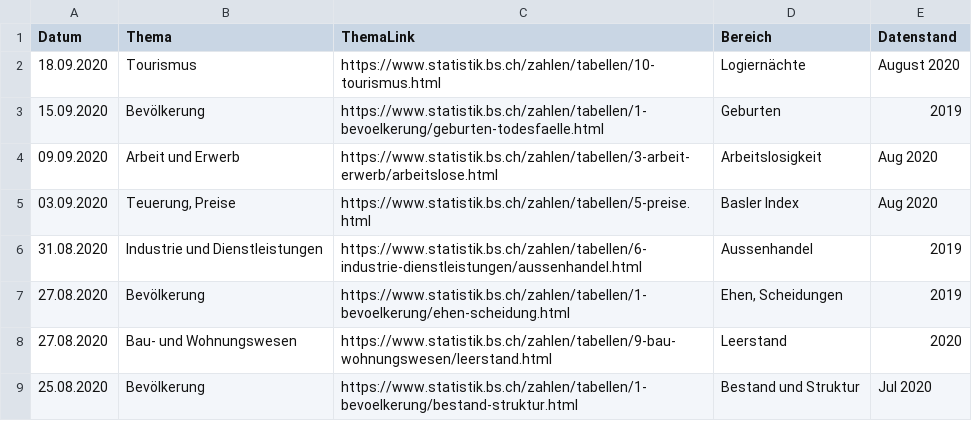
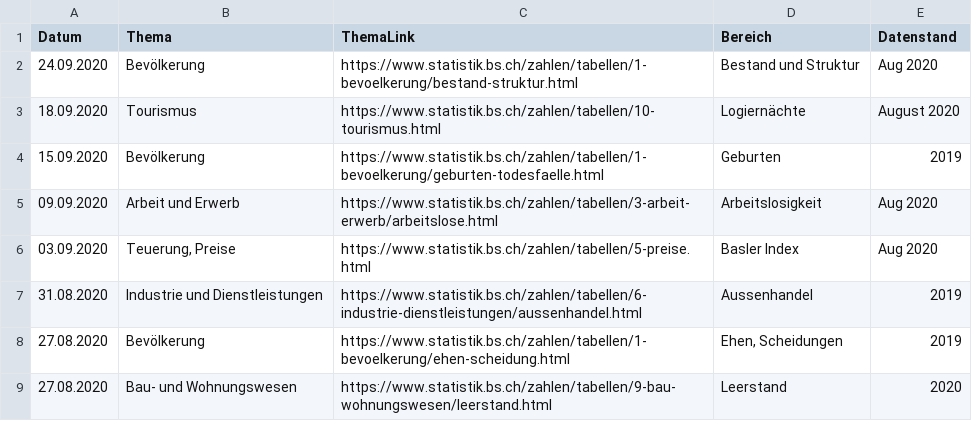
Before and after one commit to StataBS/indikatoren_plus, a TSV file: datenliste.tsv, drawn as a sheet; only a part is shown; the shorter side is filled out with more unchanged rows.

Commit message:
Update datenliste.tsv

```diff
--- a/datenliste.tsv
+++ b/datenliste.tsv
@@ -1,2 +1,3 @@
 Datum	Thema	ThemaLink	Bereich	Datenstand
+24.09.2020	Bevölkerung	https://www.statistik.bs.ch/zahlen/tabellen/1-bevoelkerung/bestand-struktur.html	Bestand und Struktur	Aug 2020
 18.09.2020	Tourismus	https://www.statistik.bs.ch/zahlen/tabellen/10-tourismus.html	Logiernächte	August 2020
```
